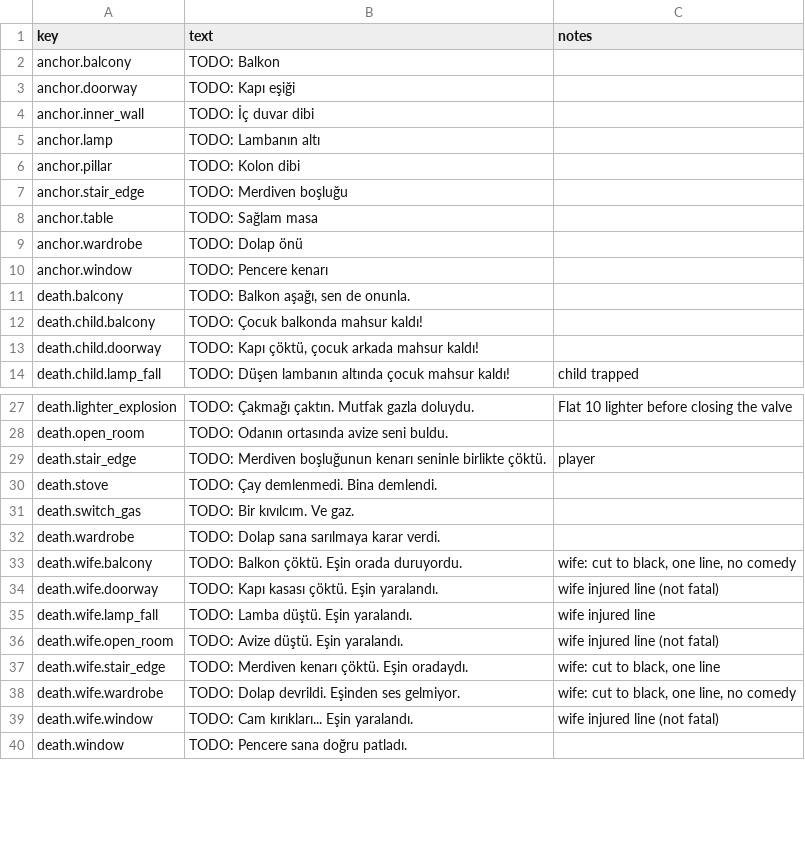
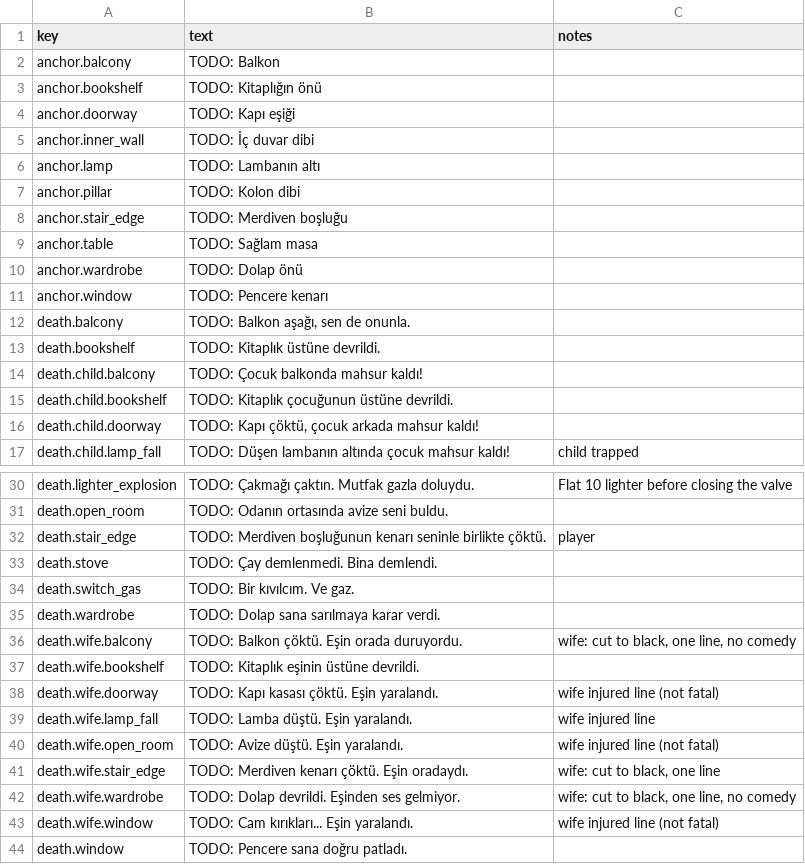
Before and after one commit to qerK0/61Seconds, a CSV file: Assets/_Game/Content/Text/strings_tr.csv, drawn as a sheet; only a part is shown, gaps mark what is left out; the diff covers the shown part only; the diff names each change by its address in the sheet, - before the commit and + after, or states it on an @@ line.

```diff
--- a/Assets/_Game/Content/Text/strings_tr.csv
+++ b/Assets/_Game/Content/Text/strings_tr.csv
+row 3: anchor.bookshelf | TODO: Kitaplığın önü
+row 13: death.bookshelf | TODO: Kitaplık üstüne devrildi.
+row 15: death.child.bookshelf | TODO: Kitaplık çocuğunun üstüne devrildi.
+row 37: death.wife.bookshelf | TODO: Kitaplık eşinin üstüne devrildi.
```
Also changed, not shown: 33 added rows and 3 edited cells elsewhere in this file, 9 other files.
